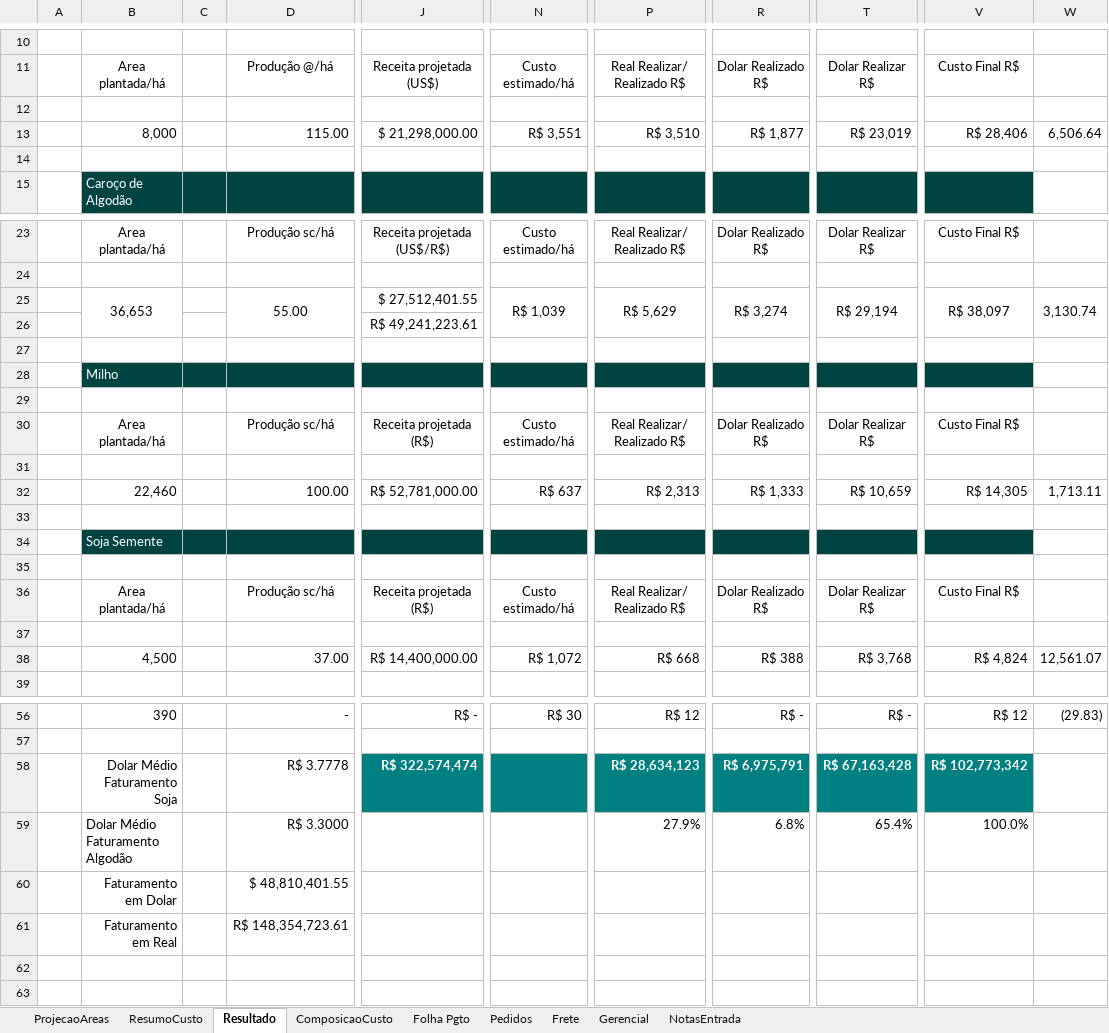
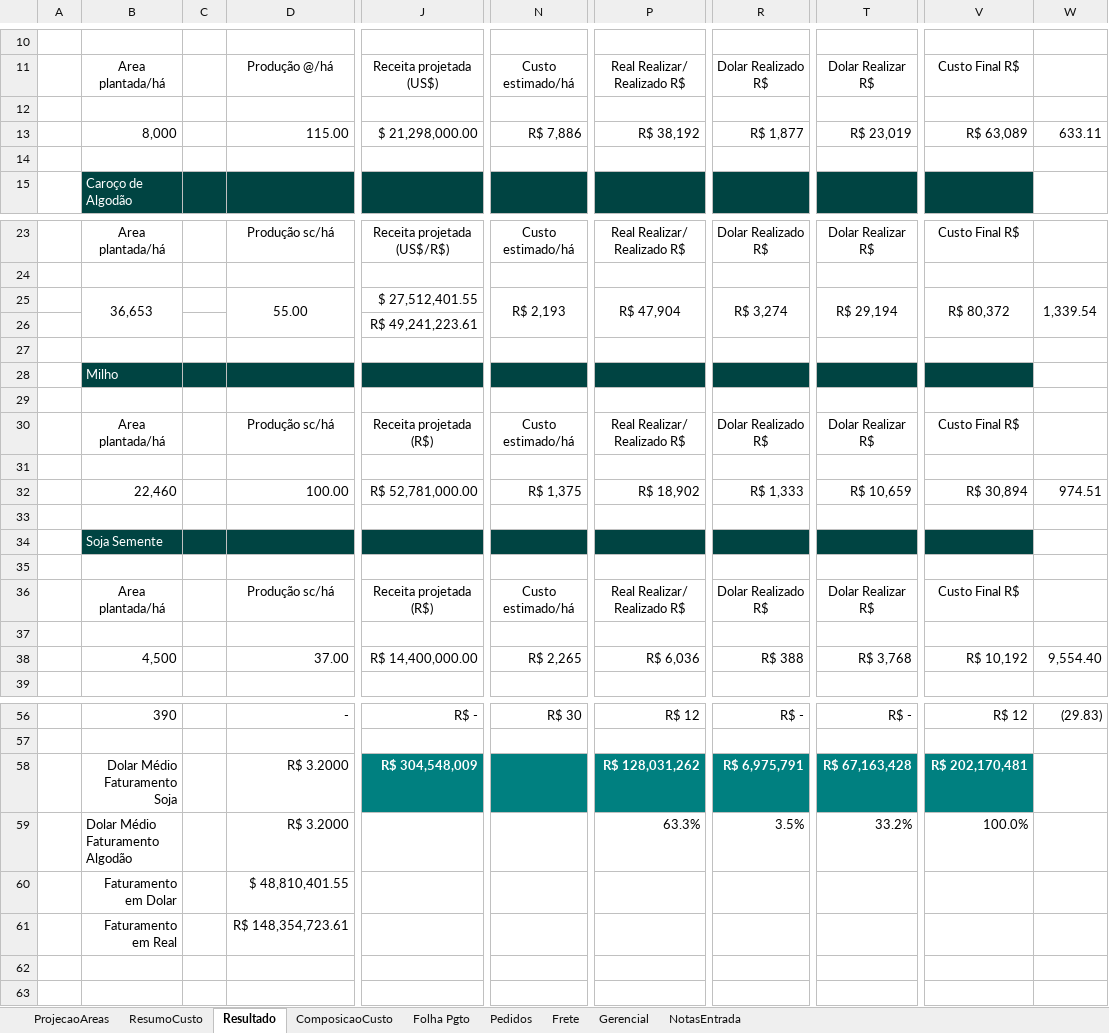
Before and after one commit to marcio93masutti/000_Analises-Relatorios, an Excel workbook: Projeção Safra 2017.xlsx, sheet Resultado, drawn as a sheet; only a part is shown, gaps mark what is left out; values as stored, in another font and other column widths than the file's, no borders; charts and pictures not drawn; the diff covers the shown part only; the diff names each change by its address in the sheet, - before the commit and + after, or states it on an @@ line.

Commit message:
Projeção Safra 2017 - 19/08/2016
Ajustes e atualização dos campos de custo no resultado

```diff
--- a/Projeção Safra 2017.xlsx (sheet Resultado)
+++ b/Projeção Safra 2017.xlsx (sheet Resultado)
-N13: R$ 3,551
+N13: R$ 7,886
-P13: R$ 3,510
+P13: R$ 38,192
-V13: R$ 28,406
+V13: R$ 63,089
-W13: 6,506.64
+W13: 633.11
-N25: R$ 1,039
+N25: R$ 2,193
-P25: R$ 5,629
+P25: R$ 47,904
-V25: R$ 38,097
+V25: R$ 80,372
-W25: 3,130.74
+W25: 1,339.54
-N32: R$ 637
+N32: R$ 1,375
-P32: R$ 2,313
+P32: R$ 18,902
-V32: R$ 14,305
+V32: R$ 30,894
-W32: 1,713.11
+W32: 974.51
-N38: R$ 1,072
+N38: R$ 2,265
-P38: R$ 668
+P38: R$ 6,036
-V38: R$ 4,824
+V38: R$ 10,192
-W38: 12,561.07
+W38: 9,554.40
-D58: R$ 3.7778
+D58: R$ 3.2000
-J58: R$ 322,574,474
+J58: R$ 304,548,009
-P58: R$ 28,634,123
+P58: R$ 128,031,262
-V58: R$ 102,773,342
+V58: R$ 202,170,481
-D59: R$ 3.3000
+D59: R$ 3.2000
-P59: 27.9%
+P59: 63.3%
-R59: 6.8%
+R59: 3.5%
-T59: 65.4%
+T59: 33.2%
```
Also changed, not shown: 35 added rows, 1 hidden or unhidden row and 5 edited cells elsewhere in this sheet, sheet ResumoCusto, sheet ComposicaoCusto, formulas that keep their value, hidden cells, charts or pictures.
